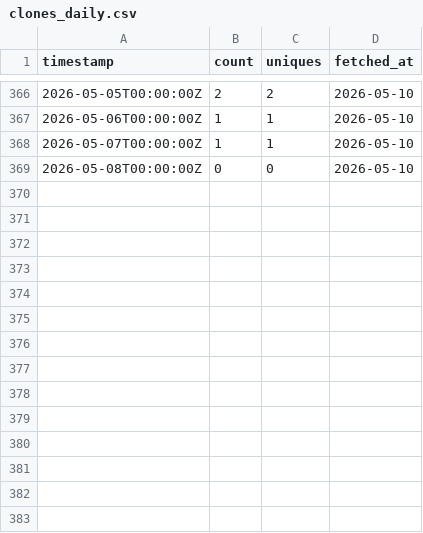
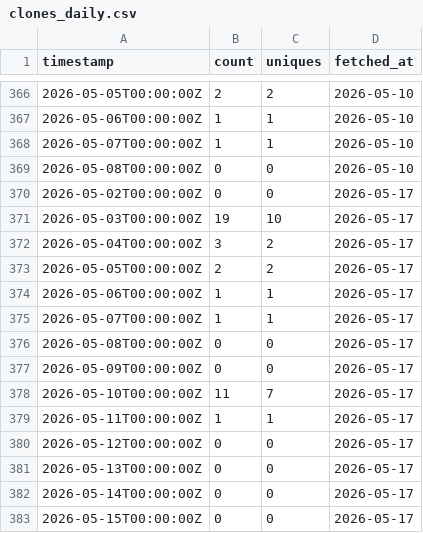
Before and after one commit to SIMPELmetabolism/SIMPEL, a CSV file: traffic_logs/clones_daily.csv, drawn as a sheet; only a part is shown, gaps mark what is left out; the diff names each change by its address in the sheet, - before the commit and + after, or states it on an @@ line.

```diff
--- a/traffic_logs/clones_daily.csv
+++ b/traffic_logs/clones_daily.csv
+row 370: 2026-05-02T00:00:00Z | 0 | 0 | 2026-05-17
+row 371: 2026-05-03T00:00:00Z | 19 | 10 | 2026-05-17
+row 372: 2026-05-04T00:00:00Z | 3 | 2 | 2026-05-17
+row 373: 2026-05-05T00:00:00Z | 2 | 2 | 2026-05-17
+row 374: 2026-05-06T00:00:00Z | 1 | 1 | 2026-05-17
+row 375: 2026-05-07T00:00:00Z | 1 | 1 | 2026-05-17
+row 376: 2026-05-08T00:00:00Z | 0 | 0 | 2026-05-17
+row 377: 2026-05-09T00:00:00Z | 0 | 0 | 2026-05-17
+row 378: 2026-05-10T00:00:00Z | 11 | 7 | 2026-05-17
+row 379: 2026-05-11T00:00:00Z | 1 | 1 | 2026-05-17
+row 380: 2026-05-12T00:00:00Z | 0 | 0 | 2026-05-17
+row 381: 2026-05-13T00:00:00Z | 0 | 0 | 2026-05-17
+row 382: 2026-05-14T00:00:00Z | 0 | 0 | 2026-05-17
+row 383: 2026-05-15T00:00:00Z | 0 | 0 | 2026-05-17
```
Also changed, not shown: traffic_logs/traffic_totals.csv, traffic_logs/views_daily.csv.
